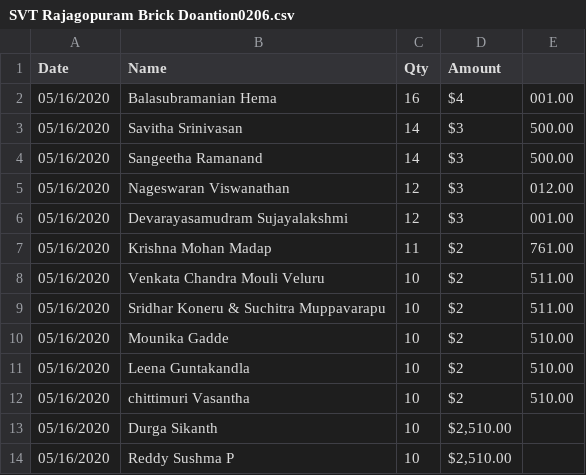
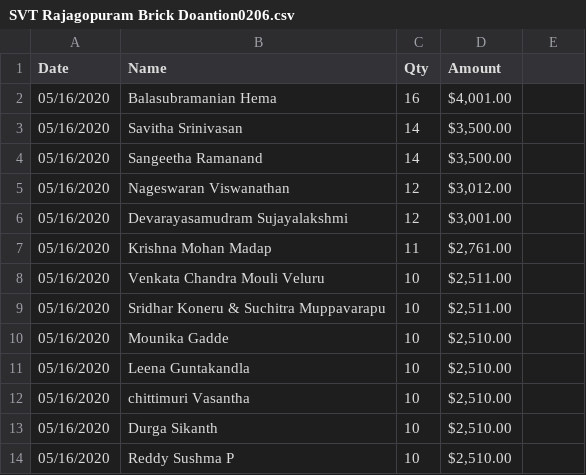
Before and after one commit to svtnc-web-support/svtempleofnc.github.io, a CSV file: SVT Rajagopuram Brick Doantion0206.csv, drawn as a sheet; only a part is shown; the diff names each change by its address in the sheet, - before the commit and + after, or states it on an @@ line.

Commit message:
Update SVT Rajagopuram Brick Doantion0206.csv

```diff
--- a/SVT Rajagopuram Brick Doantion0206.csv
+++ b/SVT Rajagopuram Brick Doantion0206.csv
-D2 (Amount): $4
+D2 (Amount): $4,001.00
-E2: 001.00
+E2: (empty)
-D3:D4 (Amount): $3
+D3:D4 (Amount): $3,500.00
-E3:E4: 500.00
+E3:E4: (empty)
-D5 (Amount): $3
+D5 (Amount): $3,012.00
-E5: 012.00
+E5: (empty)
-D6 (Amount): $3
+D6 (Amount): $3,001.00
-E6: 001.00
+E6: (empty)
-D7 (Amount): $2
+D7 (Amount): $2,761.00
-E7: 761.00
+E7: (empty)
-D8:D9 (Amount): $2
+D8:D9 (Amount): $2,511.00
-E8:E9: 511.00
+E8:E9: (empty)
-D10:D12 (Amount): $2
+D10:D12 (Amount): $2,510.00
-E10:E12: 510.00
+E10:E12: (empty)
```
